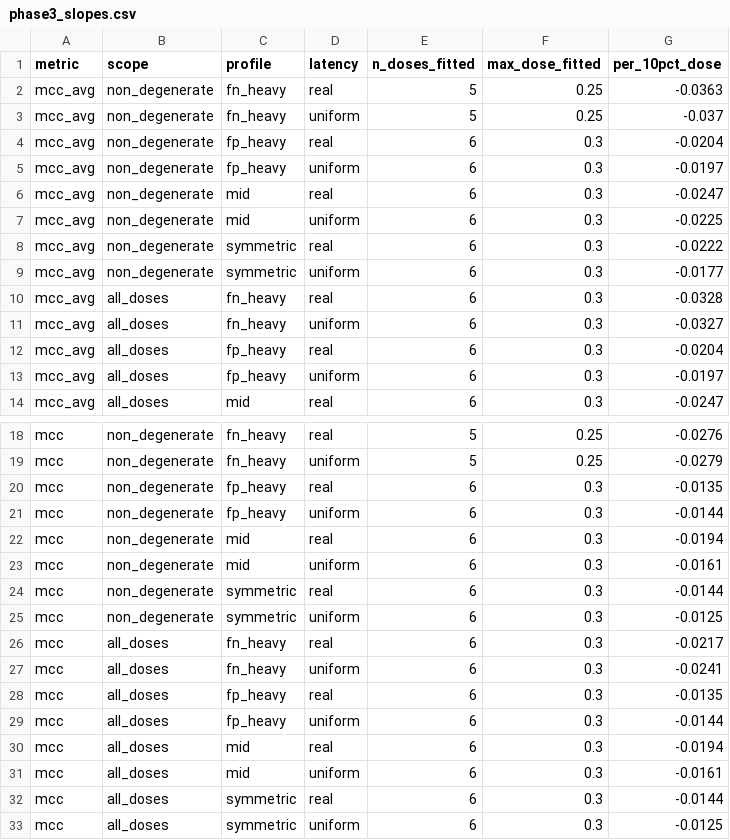
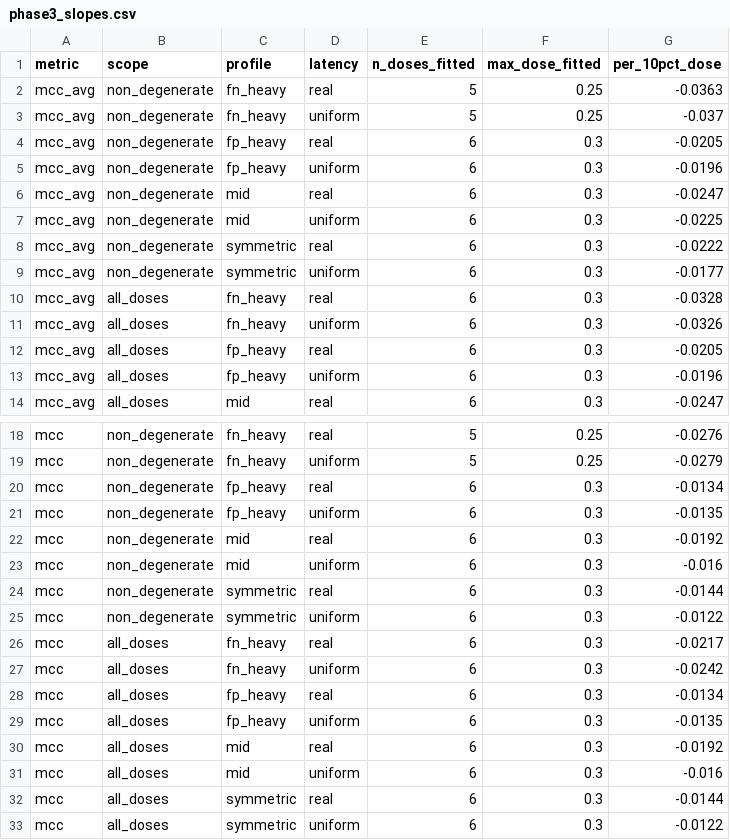
Before and after one commit to itz-puneet/thesis-later, a CSV file: results/phase3/phase3_slopes.csv, drawn as a sheet; only a part is shown, gaps mark what is left out.

```diff
--- a/results/phase3/phase3_slopes.csv
+++ b/results/phase3/phase3_slopes.csv
@@ -3,4 +3,4 @@ mcc_avg,non_degenerate,fn_heavy,real,5,0.25,-0.0363
 mcc_avg,non_degenerate,fn_heavy,uniform,5,0.25,-0.037
-mcc_avg,non_degenerate,fp_heavy,real,6,0.3,-0.0204
-mcc_avg,non_degenerate,fp_heavy,uniform,6,0.3,-0.0197
+mcc_avg,non_degenerate,fp_heavy,real,6,0.3,-0.0205
+mcc_avg,non_degenerate,fp_heavy,uniform,6,0.3,-0.0196
 mcc_avg,non_degenerate,mid,real,6,0.3,-0.0247
@@ -10,5 +10,5 @@ mcc_avg,non_degenerate,symmetric,uniform,6,0.3,-0.0177
 mcc_avg,all_doses,fn_heavy,real,6,0.3,-0.0328
-mcc_avg,all_doses,fn_heavy,uniform,6,0.3,-0.0327
-mcc_avg,all_doses,fp_heavy,real,6,0.3,-0.0204
-mcc_avg,all_doses,fp_heavy,uniform,6,0.3,-0.0197
+mcc_avg,all_doses,fn_heavy,uniform,6,0.3,-0.0326
+mcc_avg,all_doses,fp_heavy,real,6,0.3,-0.0205
+mcc_avg,all_doses,fp_heavy,uniform,6,0.3,-0.0196
 mcc_avg,all_doses,mid,real,6,0.3,-0.0247
@@ -19,15 +19,15 @@ mcc,non_degenerate,fn_heavy,real,5,0.25,-0.0276
 mcc,non_degenerate,fn_heavy,uniform,5,0.25,-0.0279
-mcc,non_degenerate,fp_heavy,real,6,0.3,-0.0135
-mcc,non_degenerate,fp_heavy,uniform,6,0.3,-0.0144
-mcc,non_degenerate,mid,real,6,0.3,-0.0194
-mcc,non_degenerate,mid,uniform,6,0.3,-0.0161
+mcc,non_degenerate,fp_heavy,real,6,0.3,-0.0134
+mcc,non_degenerate,fp_heavy,uniform,6,0.3,-0.0135
+mcc,non_degenerate,mid,real,6,0.3,-0.0192
+mcc,non_degenerate,mid,uniform,6,0.3,-0.016
 mcc,non_degenerate,symmetric,real,6,0.3,-0.0144
-mcc,non_degenerate,symmetric,uniform,6,0.3,-0.0125
+mcc,non_degenerate,symmetric,uniform,6,0.3,-0.0122
 mcc,all_doses,fn_heavy,real,6,0.3,-0.0217
-mcc,all_doses,fn_heavy,uniform,6,0.3,-0.0241
-mcc,all_doses,fp_heavy,real,6,0.3,-0.0135
-mcc,all_doses,fp_heavy,uniform,6,0.3,-0.0144
-mcc,all_doses,mid,real,6,0.3,-0.0194
-mcc,all_doses,mid,uniform,6,0.3,-0.0161
+mcc,all_doses,fn_heavy,uniform,6,0.3,-0.0242
+mcc,all_doses,fp_heavy,real,6,0.3,-0.0134
+mcc,all_doses,fp_heavy,uniform,6,0.3,-0.0135
+mcc,all_doses,mid,real,6,0.3,-0.0192
+mcc,all_doses,mid,uniform,6,0.3,-0.016
 mcc,all_doses,symmetric,real,6,0.3,-0.0144
-mcc,all_doses,symmetric,uniform,6,0.3,-0.0125
+mcc,all_doses,symmetric,uniform,6,0.3,-0.0122
```
Also changed, not shown: results/phase3/phase3_repair.csv, results/phase3/phase3_repair_stats.csv, 20 other files.
